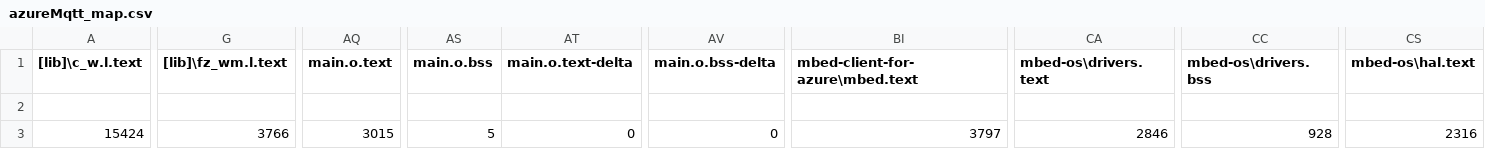
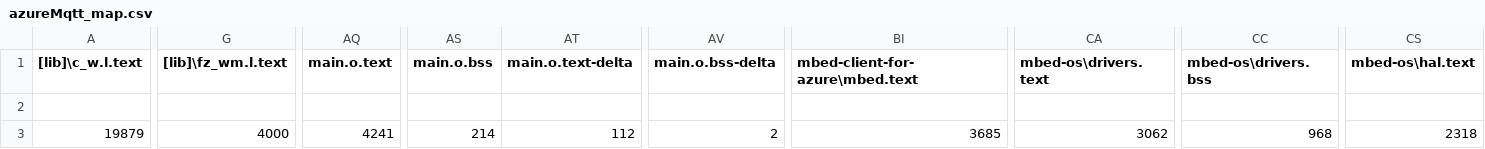
Before and after one commit to JamHaven/Azure_IoT_MQTT_STM32, a CSV file: BUILD/DISCO_L475VG_IOT01A/ARMC6/azureMqtt_map.csv, drawn as a sheet; only a part is shown, gaps mark what is left out; the diff covers the shown part only; the diff names each change by its address in the sheet, - before the commit and + after, or states it on an @@ line.

Commit message:
Added Interface for Dust SensorGP2Y1010AU0F
Added switch between periodic sending and manual. Swithcing is possible via property "interval":false/true via MQTT to the device.

```diff
--- a/BUILD/DISCO_L475VG_IOT01A/ARMC6/azureMqtt_map.csv
+++ b/BUILD/DISCO_L475VG_IOT01A/ARMC6/azureMqtt_map.csv
-A3 ([lib]\c_w.l.text): 15424
+A3 ([lib]\c_w.l.text): 19879
-G3 ([lib]\fz_wm.l.text): 3766
+G3 ([lib]\fz_wm.l.text): 4000
-AQ3 (main.o.text): 3015
+AQ3 (main.o.text): 4241
-AS3 (main.o.bss): 5
+AS3 (main.o.bss): 214
-AT3 (main.o.text-delta): 0
+AT3 (main.o.text-delta): 112
-AV3 (main.o.bss-delta): 0
+AV3 (main.o.bss-delta): 2
-BI3 (mbed-client-for-azure\mbed.text): 3797
+BI3 (mbed-client-for-azure\mbed.text): 3685
-CA3 (mbed-os\drivers.text): 2846
+CA3 (mbed-os\drivers.text): 3062
-CC3 (mbed-os\drivers.bss): 928
+CC3 (mbed-os\drivers.bss): 968
-CS3 (mbed-os\hal.text): 2316
+CS3 (mbed-os\hal.text): 2318
```
Also changed, not shown: 4 edited cells elsewhere in this file, 27 other files.
